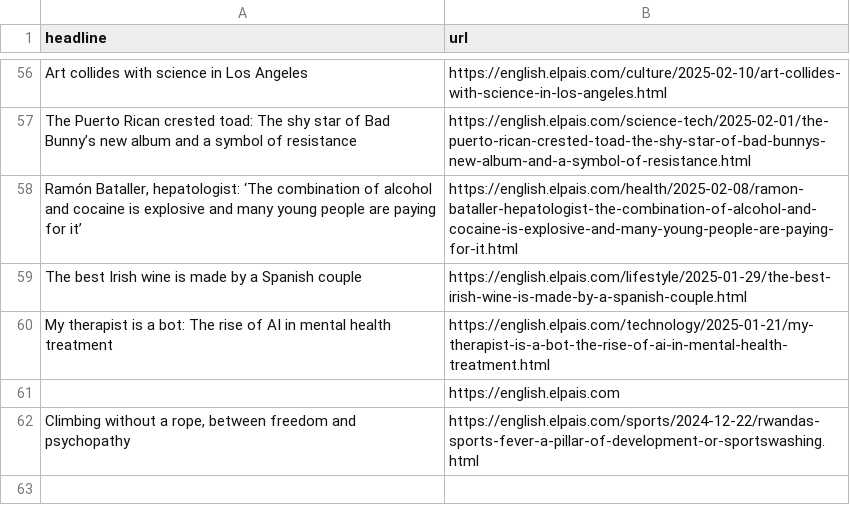
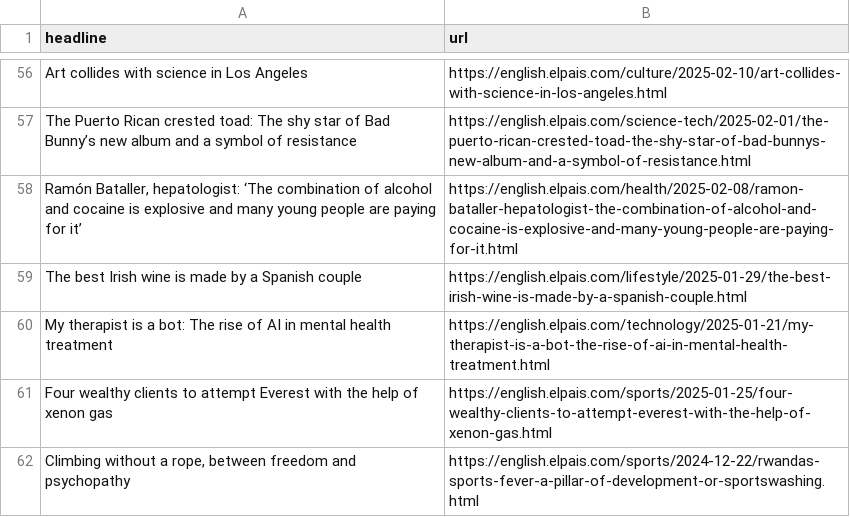
Before and after one commit to Tlo-l-w/el-paes-autoscraper, a CSV file: headlines.csv, drawn as a sheet; only a part is shown, gaps mark what is left out; removed rows and columns are numbered as before the commit, all else as after; the diff names each change by its address in the sheet, - before the commit and + after, or states it on an @@ line.

```diff
--- a/headlines.csv
+++ b/headlines.csv
-row 61:  | https://english.elpais.com
+row 61: Four wealthy clients to attempt Everest with the help of xenon gas | https://english.elpais.com/sports/2025-01-25/four-wealthy-clients-to-attempt-everest-with-the-help-of-xenon-gas.html
```
